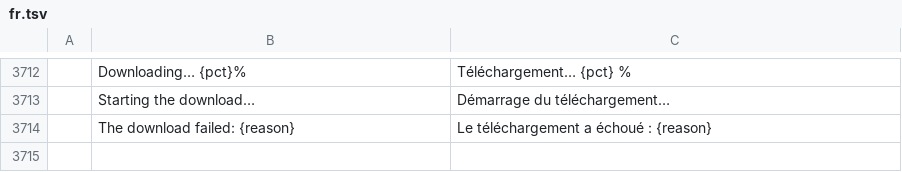
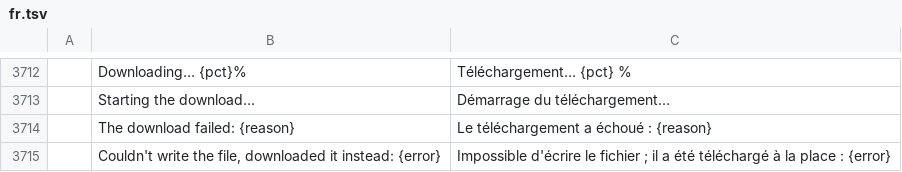
Before and after one commit to ChoqueCastroLD/capishot, a TSV file: crates/ui-egui/src/i18n/fr.tsv, drawn as a sheet; only a part is shown, gaps mark what is left out; the diff names each change by its address in the sheet, - before the commit and + after, or states it on an @@ line.

```diff
--- a/crates/ui-egui/src/i18n/fr.tsv
+++ b/crates/ui-egui/src/i18n/fr.tsv
+row 3715:  | Couldn't write the file, downloaded it instead: {error} | Impossible d'écrire le fichier ; il a été téléchargé à la place : {error}
```
Also changed, not shown: crates/ui-egui/src/i18n/de.tsv, crates/ui-egui/src/i18n/el.tsv, 37 other files.
